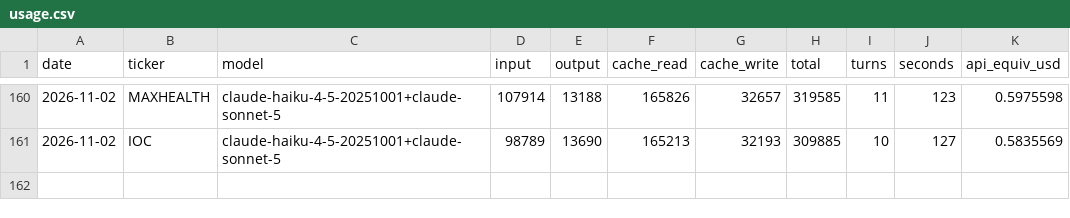
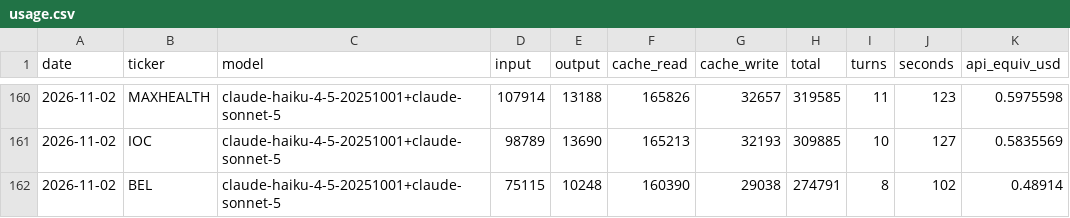
Before and after one commit to luckytechy/tickertales-stock-reports, a CSV file: logs/usage.csv, drawn as a sheet; only a part is shown, gaps mark what is left out.

```diff
--- a/logs/usage.csv
+++ b/logs/usage.csv
@@ -161 +161,2 @@ date,ticker,model,input,output,cache_read,cache_write,total,turns,seconds,api_eq
 2026-11-02,IOC,claude-haiku-4-5-20251001+claude-sonnet-5,98789,13690,165213,32193,309885,10,127,0.5835569
+2026-11-02,BEL,claude-haiku-4-5-20251001+claude-sonnet-5,75115,10248,160390,29038,274791,8,102,0.48914
```
Also changed, not shown: 2 other files.
